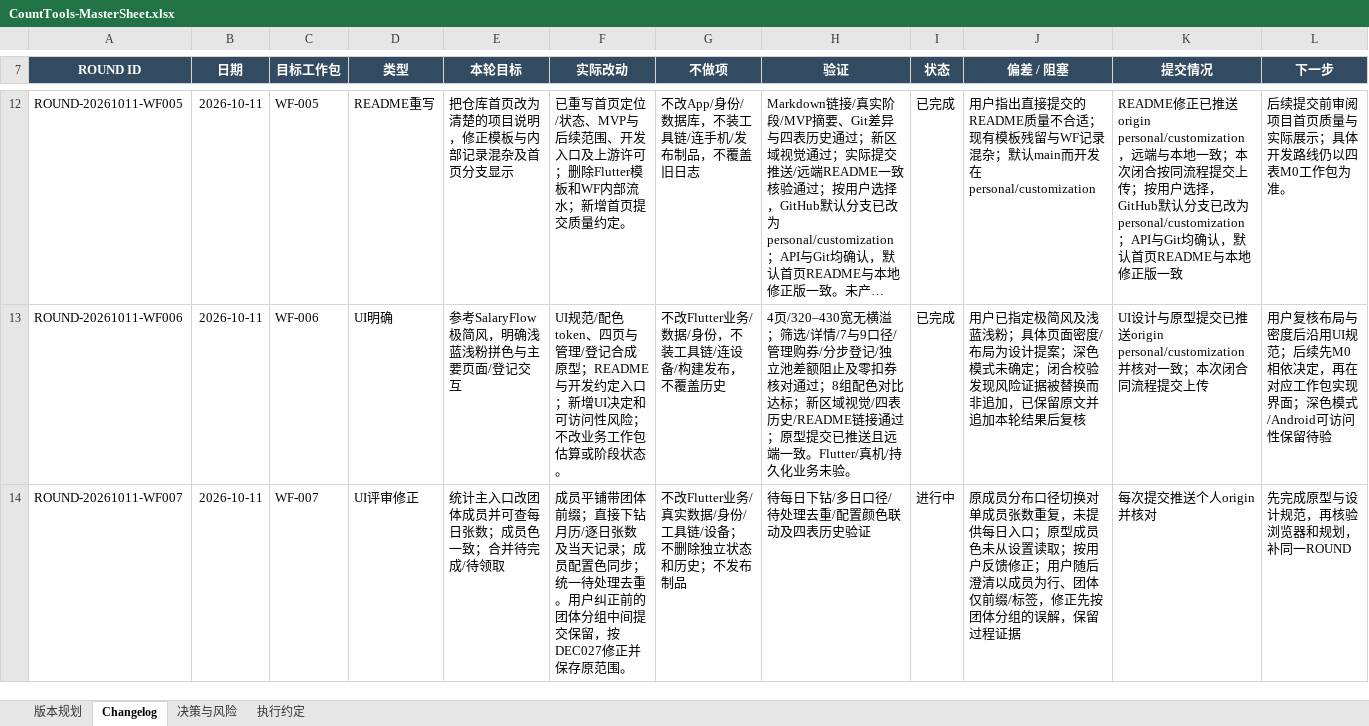
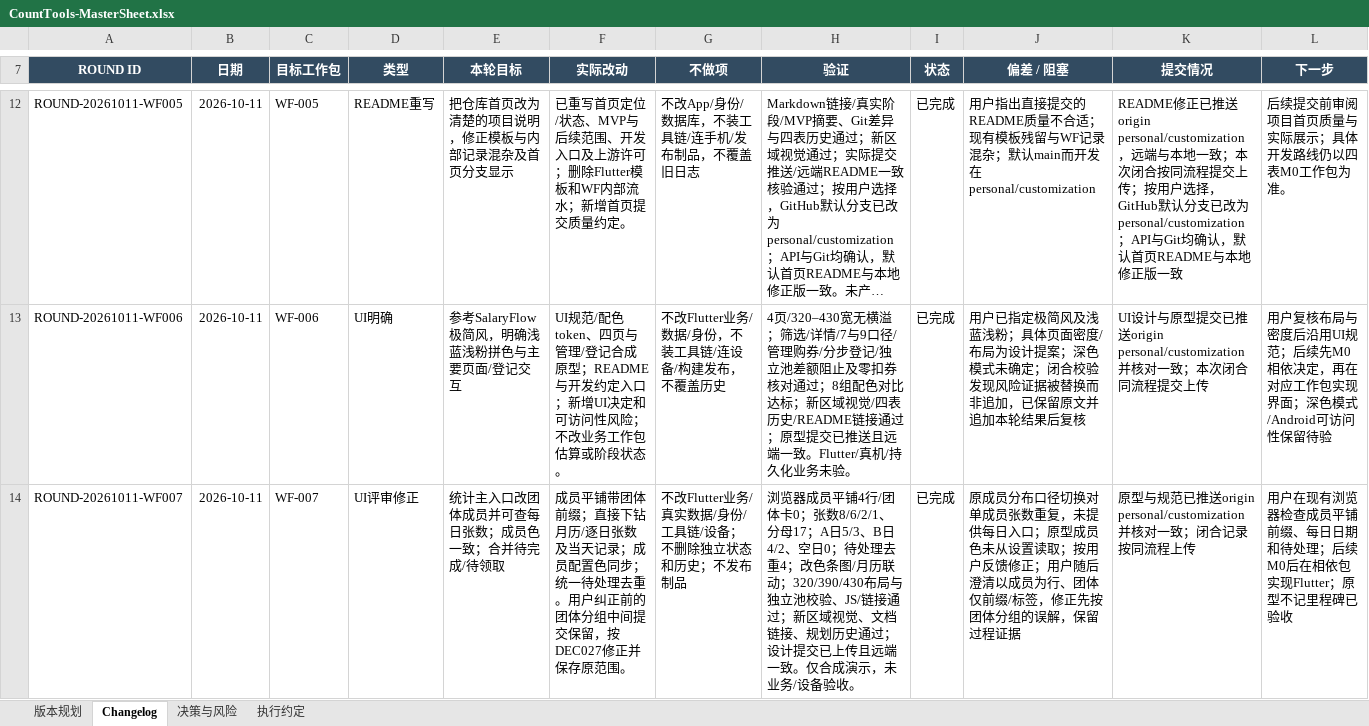
Before and after one commit to Seniorious66/count_tools, an Excel workbook: outputs/workflow-20261011/CountTools-MasterSheet.xlsx, sheet Changelog, drawn as a sheet; only a part is shown, gaps mark what is left out; long unchanged cells end in …; values as stored, in another font and other column widths than the file's, no borders; the diff names each change by its address in the sheet, - before the commit and + after, or states it on an @@ line.

```diff
--- a/outputs/workflow-20261011/CountTools-MasterSheet.xlsx (sheet Changelog)
+++ b/outputs/workflow-20261011/CountTools-MasterSheet.xlsx (sheet Changelog)
-H14 (验证): 待每日下钻/多日口径/待处理去重/配置颜色联动及四表历史验证
+H14 (验证): 浏览器成员平铺4行/团体卡0；张数8/6/2/1、分母17；A日5/3、B日4/2、空日0；待处理去重4；改色条图/月历联动；320/390/430布局与独立池校验、JS/链接通过；新区域视觉、文档链接、规划历史通过；设计提交已上传且远端一致。仅合成演示，未业务/设备验收。
-I14 (状态): 进行中
+I14 (状态): 已完成
-K14 (提交情况): 每次提交推送个人origin并核对
+K14 (提交情况): 原型与规范已推送origin personal/customization并核对一致；闭合记录按同流程上传
-L14 (下一步): 先完成原型与设计规范，再核验浏览器和规划，补同一ROUND
+L14 (下一步): 用户在现有浏览器检查成员平铺前缀、每日日期和待处理；后续M0后在相依包实现Flutter；原型不记里程碑已验收
```
Also changed, not shown: sheet 版本规划, sheet 决策与风险, sheet 执行约定.
